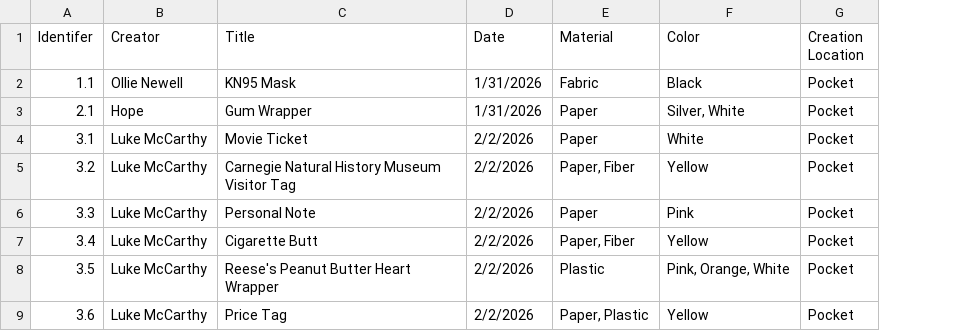
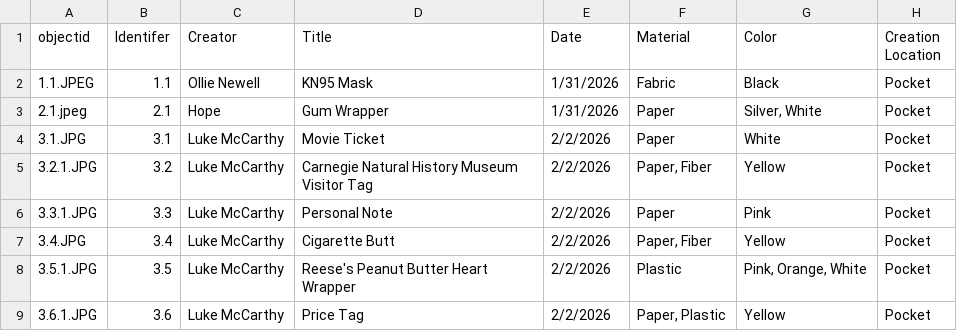
Before and after one commit to 17davidsonr/Pocket-Trash-Collection, a CSV file: _data/trash-item-inventory.csv, drawn as a sheet; only a part is shown; the diff names each change by its address in the sheet, - before the commit and + after, or states it on an @@ line.

Commit message:
Add files via upload

```diff
--- a/_data/trash-item-inventory.csv
+++ b/_data/trash-item-inventory.csv
+column A (objectid), rows 2-9: 1.1.JPEG | 2.1.jpeg | 3.1.JPG | 3.2.1.JPG | 3.3.1.JPG | 3.4.JPG | 3.5.1.JPG | 3.6.1.JPG
```
